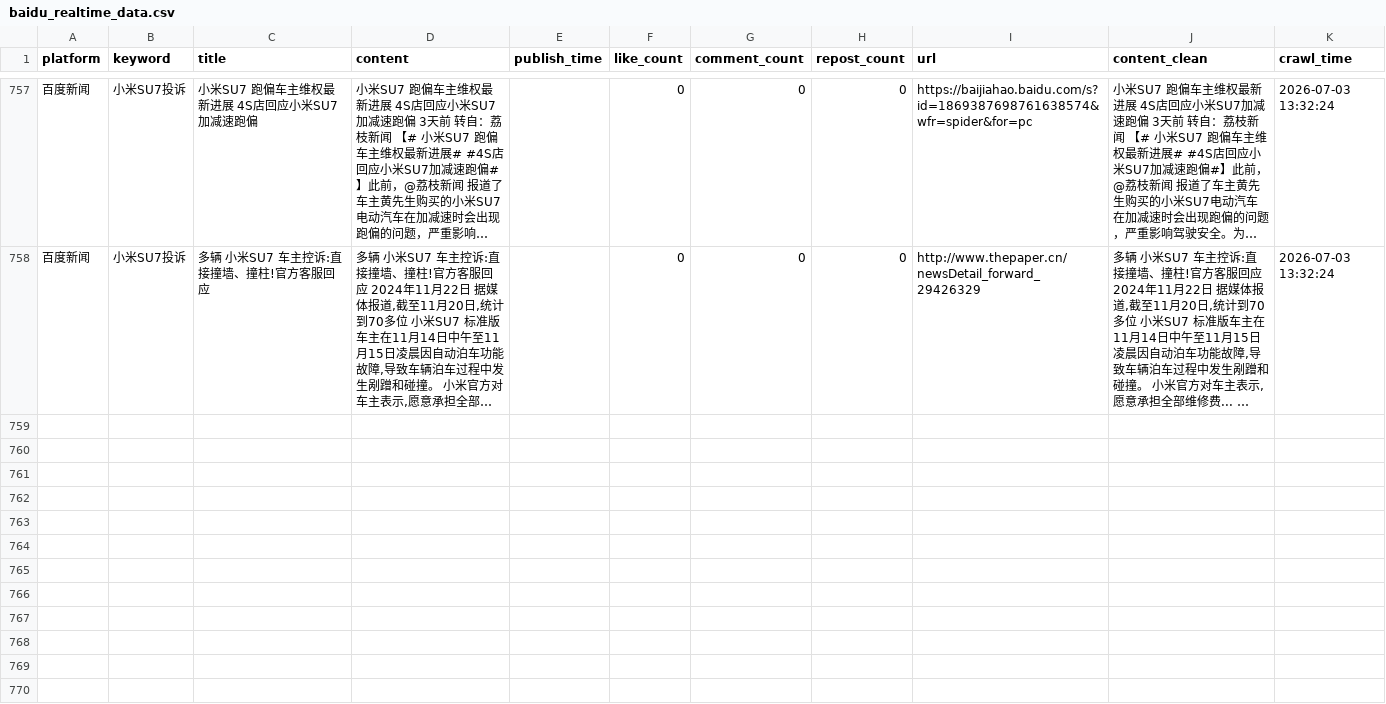
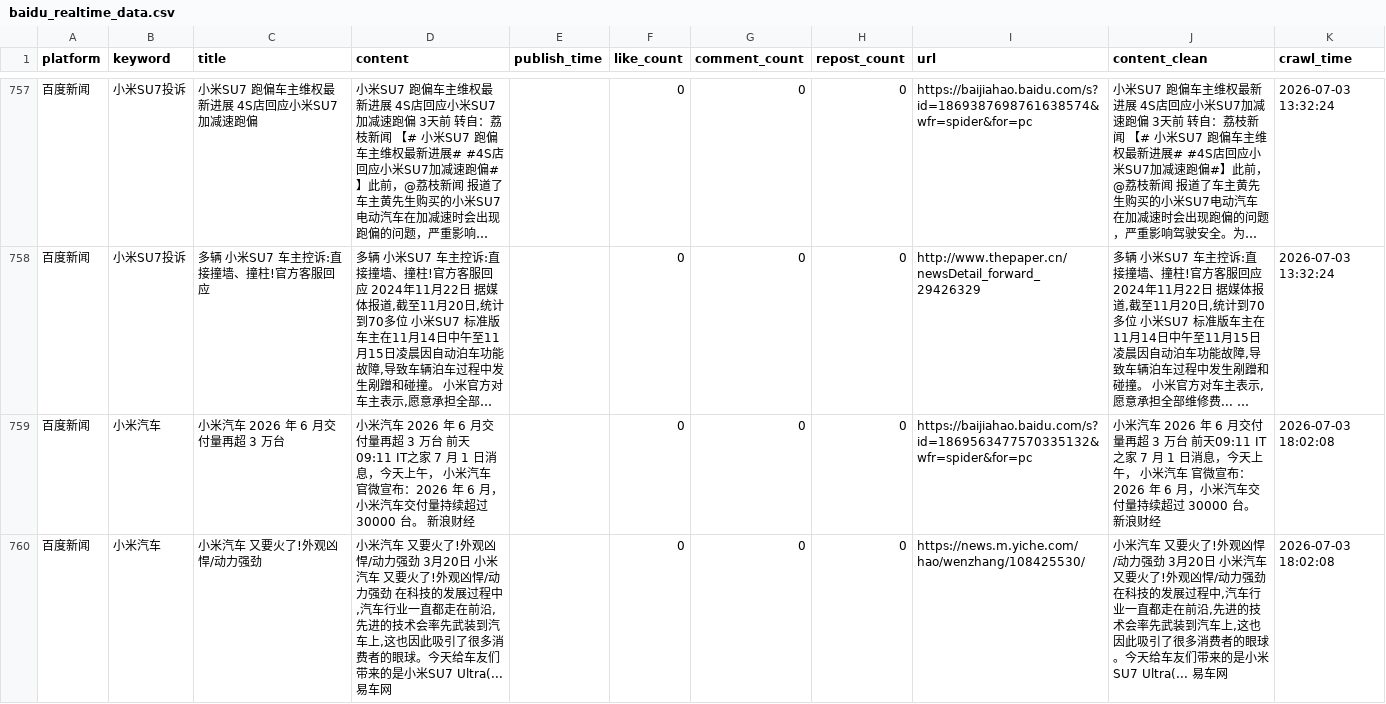
Before and after one commit to falaowang328-ux/xiaomi-opinion-system, a CSV file: data/baidu_realtime_data.csv, drawn as a sheet; only a part is shown, gaps mark what is left out; long unchanged cells end in …; the diff covers the shown part only; the diff names each change by its address in the sheet, - before the commit and + after, or states it on an @@ line.

```diff
--- a/data/baidu_realtime_data.csv
+++ b/data/baidu_realtime_data.csv
+row 759: 百度新闻 | 小米汽车 | 小米汽车 2026 年 6 月交付量再超 3 万台 | 小米汽车 2026 年 6 月交付量再超 3 万台 前天09:11 IT之家 7 月 1 日消息，今天上午， 小米汽车 官微宣布：2026 年 6 月，小米汽车交付量持续超过 30000 台。 新浪财经 |  | 0 | 0 | 0 | https://baijiahao.baidu.com/s?id=1869563477570335132&wfr=spider&for=pc | 小米汽车 2026 年 6 月交付量再超 3 万台 前天09:11 IT之家 7 月 1 日消息，今天上午， 小米汽车 官微宣布：2026 年 6 月，小米汽车交付量持续超过 30000 台。 新浪财经 | 2026-07-03 18:02:08
+row 760: 百度新闻 | 小米汽车 | 小米汽车 又要火了!外观凶悍/动力强劲 | 小米汽车 又要火了!外观凶悍/动力强劲 3月20日 小米汽车 又要火了!外观凶悍/动力强劲 在科技的发展过程中,汽车行业一直都走在前沿,先进的技术会率先武装到汽车上,这也因此吸引了很多消费者的眼球。今天给车友们带来的是小米SU7 Ultra(... 易车网 |  | 0 | 0 | 0 | https://news.m.yiche.com/hao/wenzhang/108425530/ | 小米汽车 又要火了!外观凶悍/动力强劲 3月20日 小米汽车 又要火了!外观凶悍/动力强劲 在科技的发展过程中,汽车行业一直都走在前沿,先进的技术会率先武装到汽车上,这也因此吸引了很多消费者的眼球。今天给车友们带来的是小米SU7 Ultra(... 易车网 | 2026-07-03 18:02:08
```
Also changed, not shown: 2 added rows elsewhere in this file, data/response_data.csv, 1 other file.
